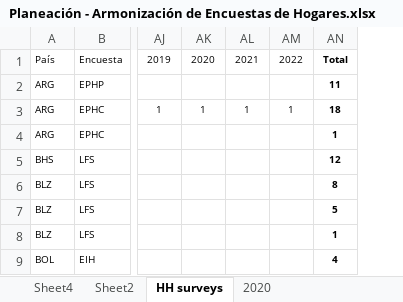
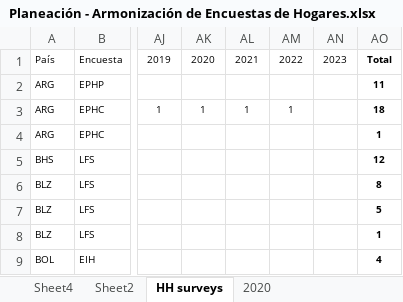
Before and after one commit to BID-DATA/calculo_indicators_R, an Excel workbook: Inputs/Planeación - Armonización de Encuestas de Hogares.xlsx, sheet HH surveys, drawn as a sheet; only a part is shown, gaps mark what is left out; values as stored, in another font and other column widths than the file's, no borders; table styles not drawn; the diff names each change by its address in the sheet, - before the commit and + after, or states it on an @@ line.

Commit message:
Update Planeación - Armonización de Encuestas de Hogares.xlsx

```diff
--- a/Inputs/Planeación - Armonización de Encuestas de Hogares.xlsx (sheet HH surveys)
+++ b/Inputs/Planeación - Armonización de Encuestas de Hogares.xlsx (sheet HH surveys)
+column AN, row 1: 2023
```
Also changed, not shown: formulas that keep their value.
